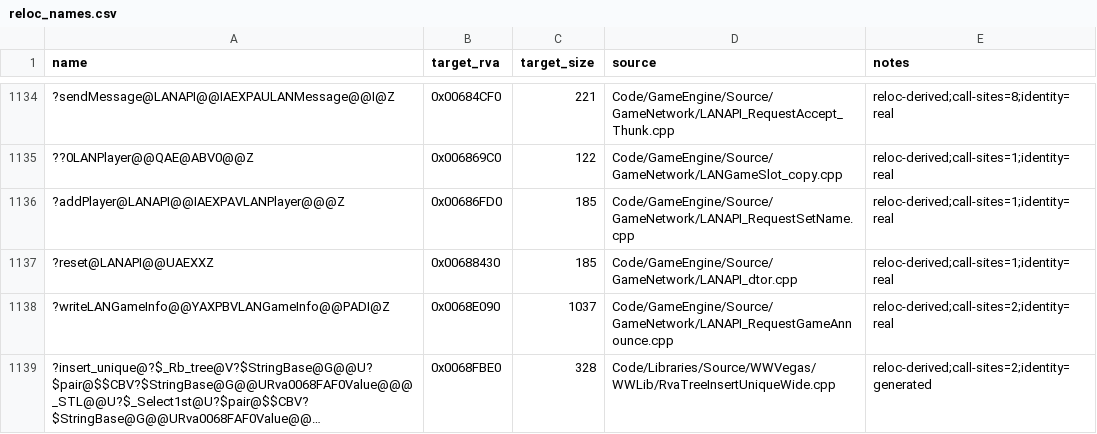
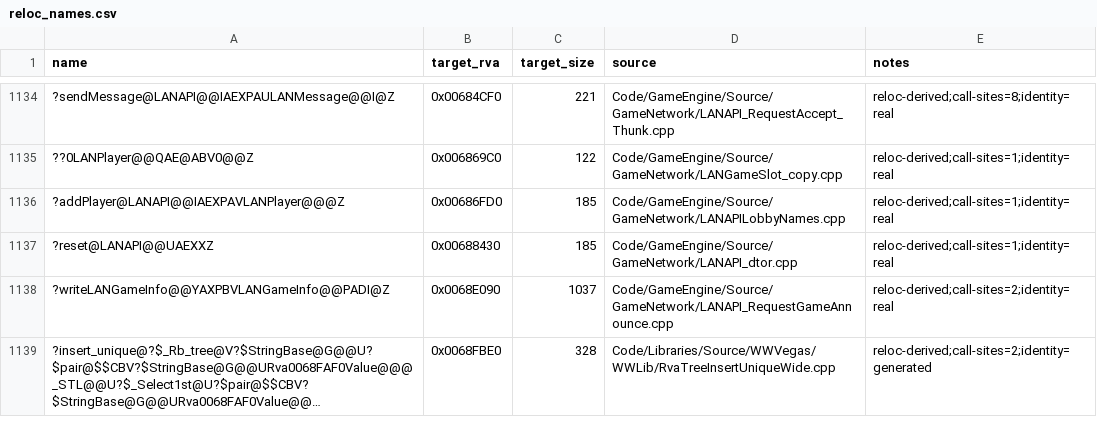
Before and after one commit to MarkusRink/Open-BFME-1, a CSV file: reverse/reloc_names.csv, drawn as a sheet; only a part is shown, gaps mark what is left out; long unchanged cells end in …; the diff names each change by its address in the sheet, - before the commit and + after, or states it on an @@ line.

```diff
--- a/reverse/reloc_names.csv
+++ b/reverse/reloc_names.csv
-D1136 (source): Code/GameEngine/Source/GameNetwork/LANAPI_RequestSetName.cpp
+D1136 (source): Code/GameEngine/Source/GameNetwork/LANAPILobbyNames.cpp
```
Also changed, not shown: 2 other files.
